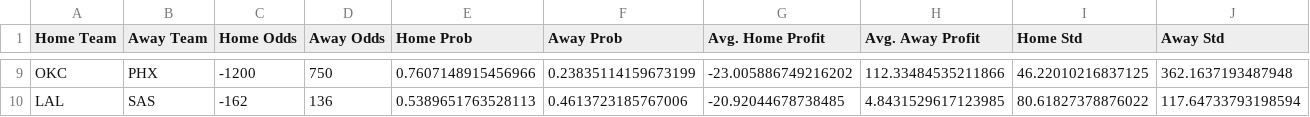
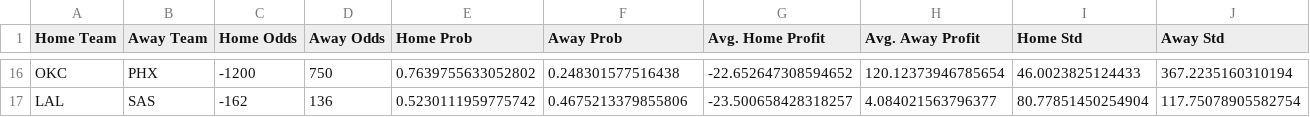
Before and after one commit to atticusdrex/nba-moneyline, a CSV file: moneyline/data/results.csv, drawn as a sheet; only a part is shown, gaps mark what is left out; addresses are those after the commit; the diff covers the shown part only; the diff names each change by its address in the sheet, - before the commit and + after, or states it on an @@ line.

```diff
--- a/moneyline/data/results.csv
+++ b/moneyline/data/results.csv
-E16 (Home Prob): 0.7607148915456966
+E16 (Home Prob): 0.7639755633052802
-F16 (Away Prob): 0.23835114159673199
+F16 (Away Prob): 0.248301577516438
-G16 (Avg. Home Profit): -23.005886749216202
+G16 (Avg. Home Profit): -22.652647308594652
-H16 (Avg. Away Profit): 112.33484535211866
+H16 (Avg. Away Profit): 120.12373946785654
-I16 (Home Std): 46.22010216837125
+I16 (Home Std): 46.0023825124433
-J16 (Away Std): 362.1637193487948
+J16 (Away Std): 367.2235160310194
-E17 (Home Prob): 0.5389651763528113
+E17 (Home Prob): 0.5230111959775742
-F17 (Away Prob): 0.4613723185767006
+F17 (Away Prob): 0.4675213379855806
-G17 (Avg. Home Profit): -20.92044678738485
+G17 (Avg. Home Profit): -23.500658428318257
-H17 (Avg. Away Profit): 4.8431529617123985
+H17 (Avg. Away Profit): 4.084021563796377
-I17 (Home Std): 80.61827378876022
+I17 (Home Std): 80.77851450254904
-J17 (Away Std): 117.64733793198594
+J17 (Away Std): 117.75078905582754
```
Also changed, not shown: 12 added rows, 5 removed rows and 12 edited cells elsewhere in this file, 11 other files.
